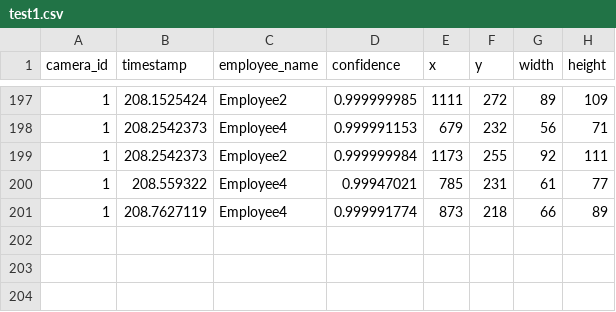
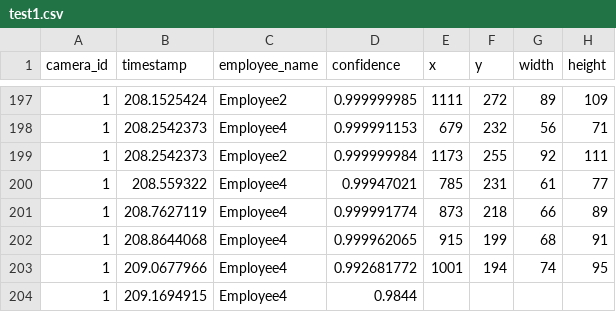
Before and after one commit to DataDynam/vision-based-attendance-system, a CSV file: Attendance_Logic_Module/test1.csv, drawn as a sheet; only a part is shown, gaps mark what is left out.

```diff
--- a/Attendance_Logic_Module/test1.csv
+++ b/Attendance_Logic_Module/test1.csv
@@ -201 +201,4 @@ camera_id,timestamp,employee_name,confidence,x,y,width,height
 1,208.7627119,Employee4,0.999991774,873,218,66,89
+1,208.8644068,Employee4,0.999962065,915,199,68,91
+1,209.0677966,Employee4,0.992681772,1001,194,74,95
+1,209.1694915,Employee4,0.9844
```
